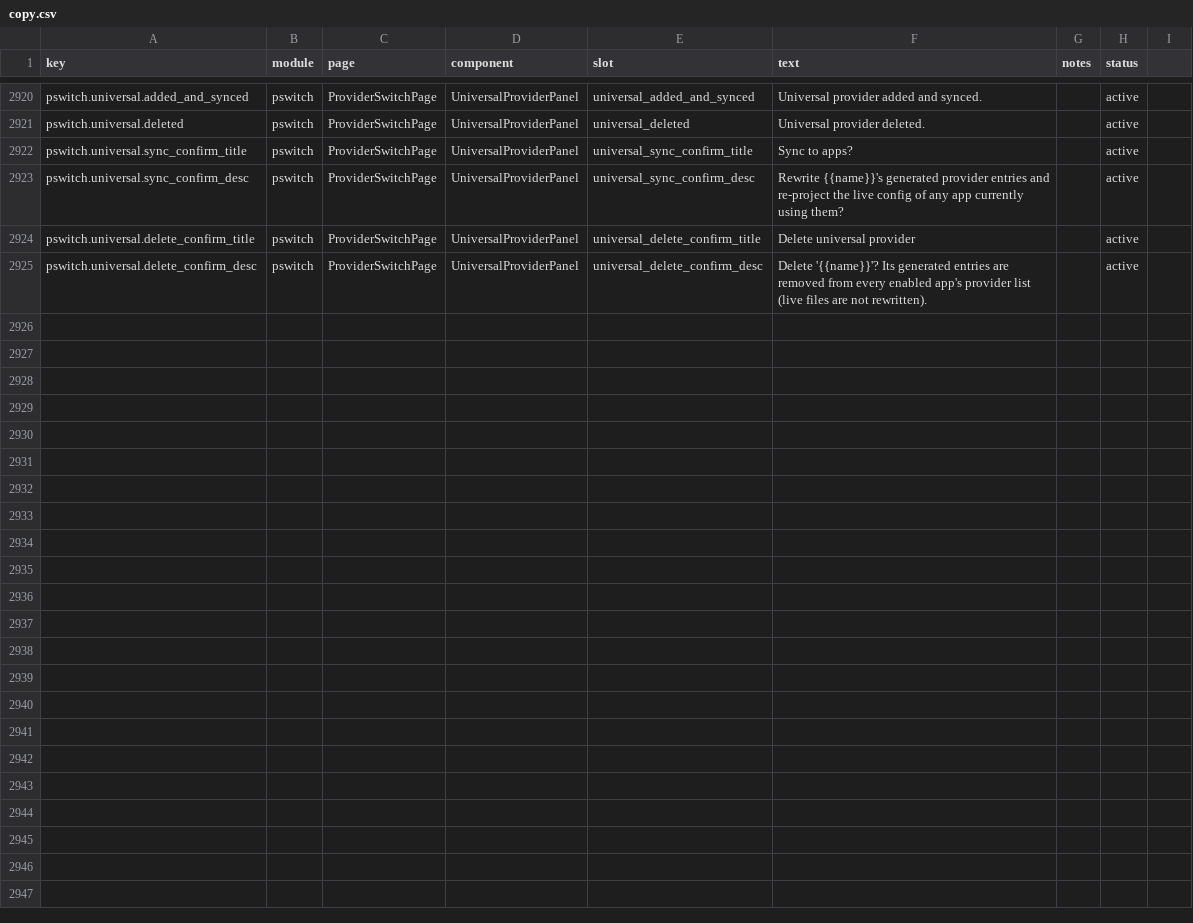
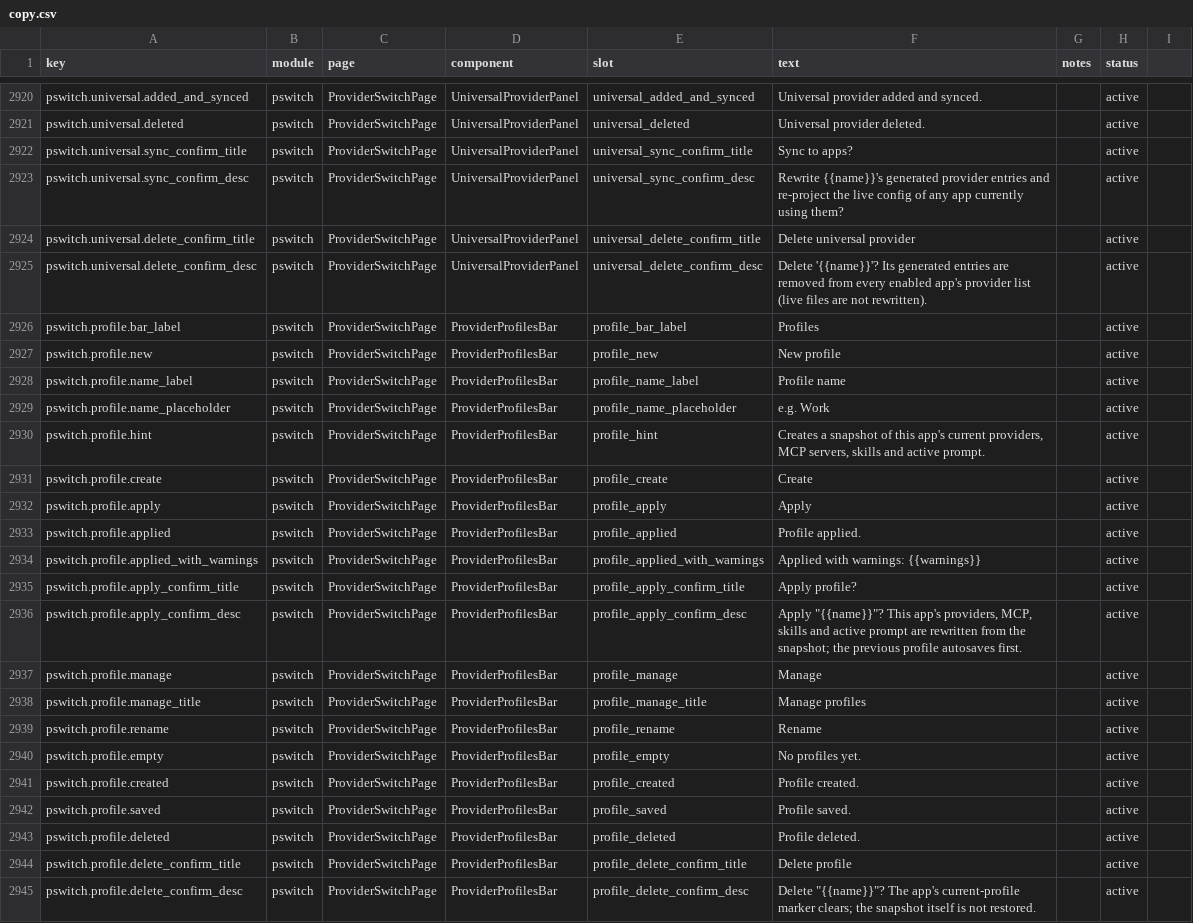
Before and after one commit to rijing-joker/AITool, a CSV file: dashboard/src/content/copy.csv, drawn as a sheet; only a part is shown, gaps mark what is left out.

Commit message:
feat(provider-switch): profiles (cc-switch services/profile, full port)
Ports cc-switch's profile subsystem: named per-app snapshots of the
pswitch state (current provider, enabled MCP server ids, enabled skill
ids, active prompt) that can be re-applied later.

- profiles.json SSOT next to the other pswitch stores (added to the
  encrypted backup STORE_FILES like skills.json).
- Payload slots are null (never captured — apply leaves untouched) vs
  empty (captured empty — apply clears), ported verbatim from
  upstream's None-vs-empty distinction so applying a Claude-only
  profile from the Codex tab cannot clear Codex state.
- create snapshots only the initiating app; apply autosaves the
  previously-current profile of the app (failure = warning, never a
  blocker), diff-applies MCP/skills as minimal toggles via
  plan_toggles, enables the snapshot's prompt, warns on dangling ids,
  and marks the profile current. Provider switches run through the
  same injected switchProvider projection.
- Scope generalizes upstream's claude/claude-desktop/codex to every
  fork app whose pswitch surface carries all four slots (openclaw has
  no MCP/skills and stays outside profiles).
- api: GET/POST /profiles, POST /profiles/update|delete|apply.
- dashboard: ProviderProfilesBar above the provider cards — chips per
  profile (current highlighted), create dialog, apply confirm with
  warning surfacing, manage dialog with rename and delete.
- i18n: pswitch.profile.* across copy.csv and all five locales.

```diff
--- a/dashboard/src/content/copy.csv
+++ b/dashboard/src/content/copy.csv
@@ -2925 +2925,21 @@ pswitch.universal.delete_confirm_title,pswitch,ProviderSwitchPage,UniversalProvi
 pswitch.universal.delete_confirm_desc,pswitch,ProviderSwitchPage,UniversalProviderPanel,universal_delete_confirm_desc,Delete '{{name}}'? Its generated entries are removed from every enabled app's provider list (live files are not rewritten).,,active
+pswitch.profile.bar_label,pswitch,ProviderSwitchPage,ProviderProfilesBar,profile_bar_label,Profiles,,active
+pswitch.profile.new,pswitch,ProviderSwitchPage,ProviderProfilesBar,profile_new,New profile,,active
+pswitch.profile.name_label,pswitch,ProviderSwitchPage,ProviderProfilesBar,profile_name_label,Profile name,,active
+pswitch.profile.name_placeholder,pswitch,ProviderSwitchPage,ProviderProfilesBar,profile_name_placeholder,e.g. Work,,active
+pswitch.profile.hint,pswitch,ProviderSwitchPage,ProviderProfilesBar,profile_hint,"Creates a snapshot of this app's current providers, MCP servers, skills and active prompt.",,active
+pswitch.profile.create,pswitch,ProviderSwitchPage,ProviderProfilesBar,profile_create,Create,,active
+pswitch.profile.apply,pswitch,ProviderSwitchPage,ProviderProfilesBar,profile_apply,Apply,,active
+pswitch.profile.applied,pswitch,ProviderSwitchPage,ProviderProfilesBar,profile_applied,Profile applied.,,active
+pswitch.profile.applied_with_warnings,pswitch,ProviderSwitchPage,ProviderProfilesBar,profile_applied_with_warnings,Applied with warnings: {{warnings}},,active
+pswitch.profile.apply_confirm_title,pswitch,ProviderSwitchPage,ProviderProfilesBar,profile_apply_confirm_title,Apply profile?,,active
+pswitch.profile.apply_confirm_desc,pswitch,ProviderSwitchPage,ProviderProfilesBar,profile_apply_confirm_desc,"Apply ""{{name}}""? This app's providers, MCP, skills and active prompt are rewritten from the snapshot; the previous profile autosaves first.",,active
+pswitch.profile.manage,pswitch,ProviderSwitchPage,ProviderProfilesBar,profile_manage,Manage,,active
+pswitch.profile.manage_title,pswitch,ProviderSwitchPage,ProviderProfilesBar,profile_manage_title,Manage profiles,,active
+pswitch.profile.rename,pswitch,ProviderSwitchPage,ProviderProfilesBar,profile_rename,Rename,,active
+pswitch.profile.empty,pswitch,ProviderSwitchPage,ProviderProfilesBar,profile_empty,No profiles yet.,,active
+pswitch.profile.created,pswitch,ProviderSwitchPage,ProviderProfilesBar,profile_created,Profile created.,,active
+pswitch.profile.saved,pswitch,ProviderSwitchPage,ProviderProfilesBar,profile_saved,Profile saved.,,active
+pswitch.profile.deleted,pswitch,ProviderSwitchPage,ProviderProfilesBar,profile_deleted,Profile deleted.,,active
+pswitch.profile.delete_confirm_title,pswitch,ProviderSwitchPage,ProviderProfilesBar,profile_delete_confirm_title,Delete profile,,active
+pswitch.profile.delete_confirm_desc,pswitch,ProviderSwitchPage,ProviderProfilesBar,profile_delete_confirm_desc,"Delete ""{{name}}""? The app's current-profile marker clears; the snapshot itself is not restored.",,active
```
Also changed, not shown: 15 other files.
